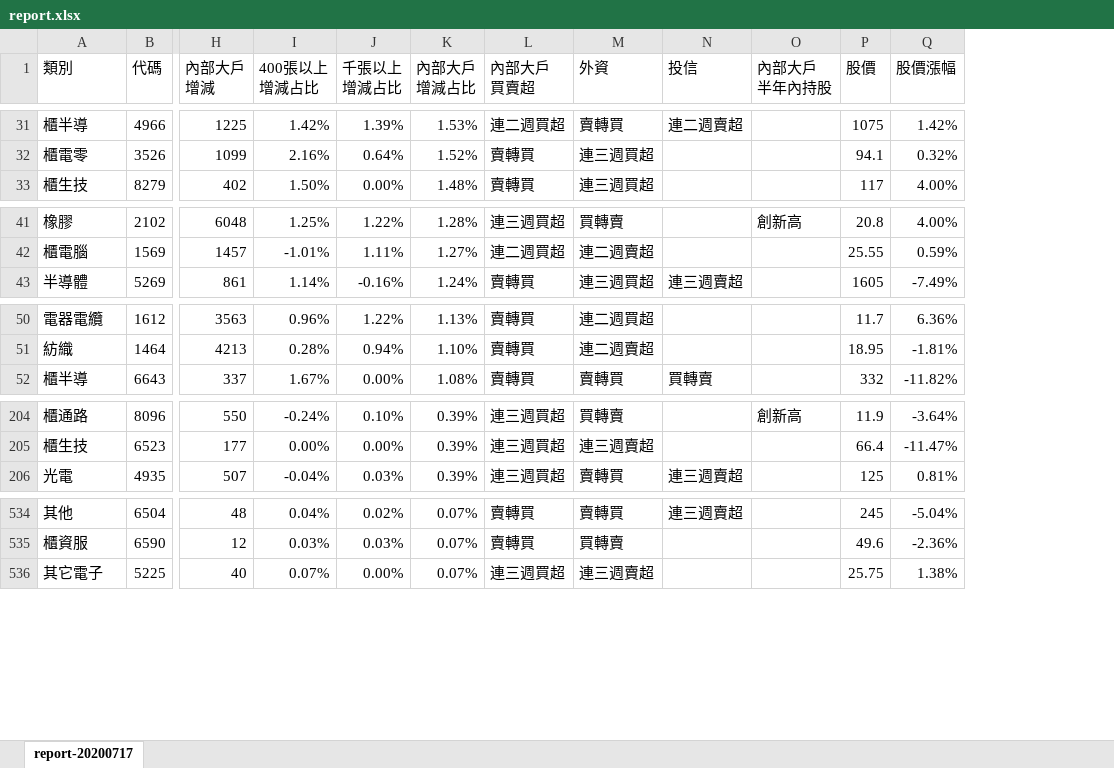
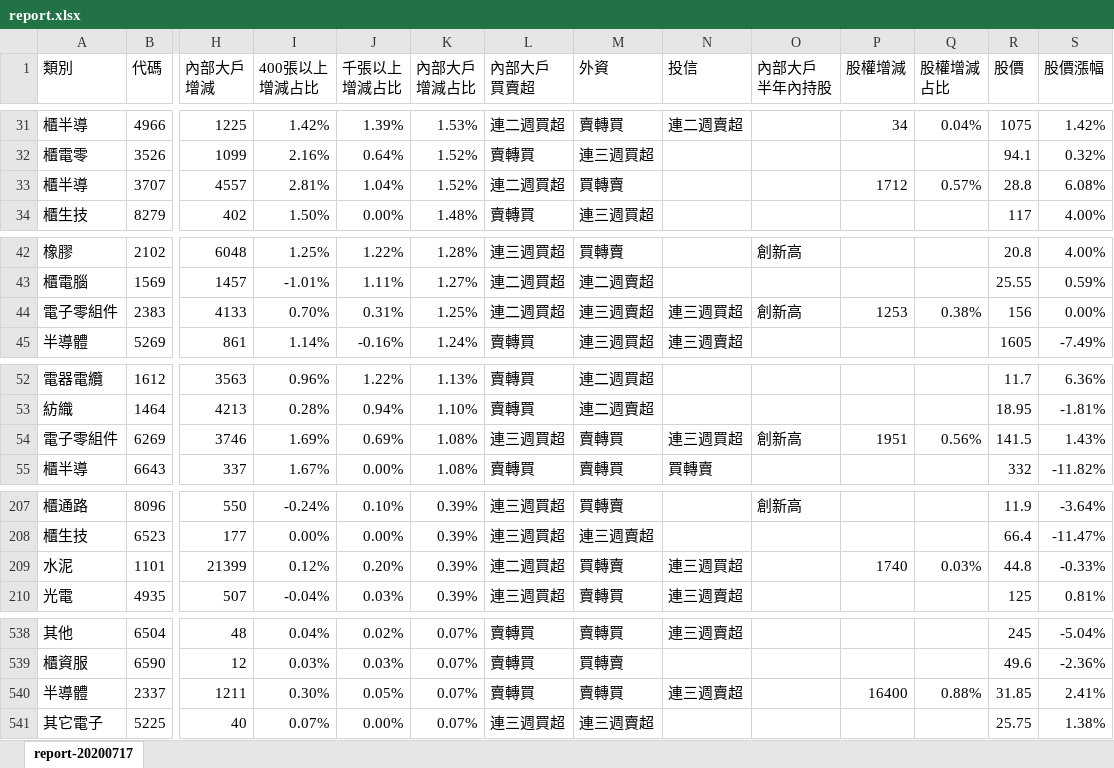
Before and after one commit to jamwin0312/jamwin0312.github.io, an Excel workbook: report.xlsx, sheet report-20200717, drawn as a sheet; only a part is shown, gaps mark what is left out; values as stored, in another font and other column widths than the file's, no borders; charts and pictures not drawn; rows hold the shown columns only; the diff covers the shown part only; the diff names each change by its address in the sheet, - before the commit and + after, or states it on an @@ line.

Commit message:
release

```diff
--- a/report.xlsx (sheet report-20200717)
+++ b/report.xlsx (sheet report-20200717)
+column P (股權增減), row 31: 34
+column Q (股權增減 占比), row 31: 0.04%
+row 33: 櫃半導 | 3707 | 4557 | 2.81% | 1.04% | 1.52% | 連二週買超 | 買轉賣 |  |  | 1712 | 0.57% | 28.8 | 6.08%
+row 44: 電子零組件 | 2383 | 4133 | 0.70% | 0.31% | 1.25% | 連二週買超 | 連三週賣超 | 連三週買超 | 創新高 | 1253 | 0.38% | 156 | 0.00%
+row 54: 電子零組件 | 6269 | 3746 | 1.69% | 0.69% | 1.08% | 連三週買超 | 賣轉買 | 連三週買超 | 創新高 | 1951 | 0.56% | 141.5 | 1.43%
+row 209: 水泥 | 1101 | 21399 | 0.12% | 0.20% | 0.39% | 連二週買超 | 買轉賣 | 連三週買超 |  | 1740 | 0.03% | 44.8 | -0.33%
+row 540: 半導體 | 2337 | 1211 | 0.30% | 0.05% | 0.07% | 賣轉買 | 賣轉買 | 連三週賣超 |  | 16400 | 0.88% | 31.85 | 2.41%
```
Also changed, not shown: 9 added rows, 14 removed rows, 93 moved rows and 42 edited cells elsewhere in this sheet.
